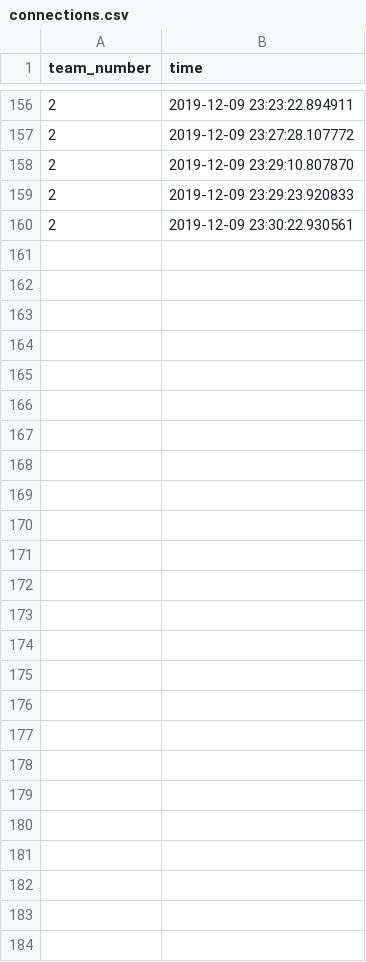
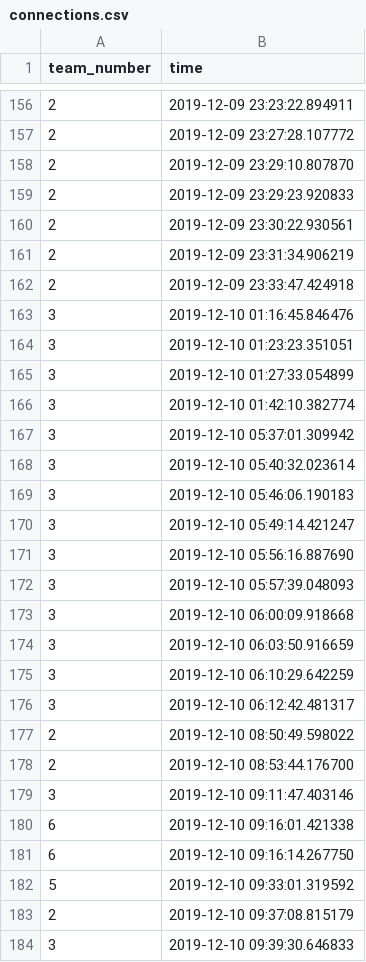
Before and after one commit to lkostick/netsec_fall2019, a CSV file: Lab3/team1/connections.csv, drawn as a sheet; only a part is shown, gaps mark what is left out; the diff names each change by its address in the sheet, - before the commit and + after, or states it on an @@ line.

```diff
--- a/Lab3/team1/connections.csv
+++ b/Lab3/team1/connections.csv
+row 161: 2 | 2019-12-09 23:31:34.906219
+row 162: 2 | 2019-12-09 23:33:47.424918
+row 163: 3 | 2019-12-10 01:16:45.846476
+row 164: 3 | 2019-12-10 01:23:23.351051
+row 165: 3 | 2019-12-10 01:27:33.054899
+row 166: 3 | 2019-12-10 01:42:10.382774
+row 167: 3 | 2019-12-10 05:37:01.309942
+row 168: 3 | 2019-12-10 05:40:32.023614
+row 169: 3 | 2019-12-10 05:46:06.190183
+row 170: 3 | 2019-12-10 05:49:14.421247
+row 171: 3 | 2019-12-10 05:56:16.887690
+row 172: 3 | 2019-12-10 05:57:39.048093
+row 173: 3 | 2019-12-10 06:00:09.918668
+row 174: 3 | 2019-12-10 06:03:50.916659
+row 175: 3 | 2019-12-10 06:10:29.642259
+row 176: 3 | 2019-12-10 06:12:42.481317
+row 177: 2 | 2019-12-10 08:50:49.598022
+row 178: 2 | 2019-12-10 08:53:44.176700
+row 179: 3 | 2019-12-10 09:11:47.403146
+row 180: 6 | 2019-12-10 09:16:01.421338
+row 181: 6 | 2019-12-10 09:16:14.267750
+row 182: 5 | 2019-12-10 09:33:01.319592
+row 183: 2 | 2019-12-10 09:37:08.815179
+row 184: 3 | 2019-12-10 09:39:30.646833
```
Also changed, not shown: Lab3/team1/payments.csv, 1 other file.
